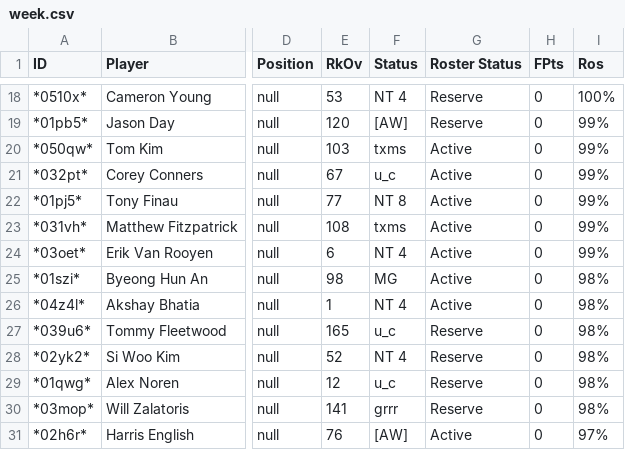
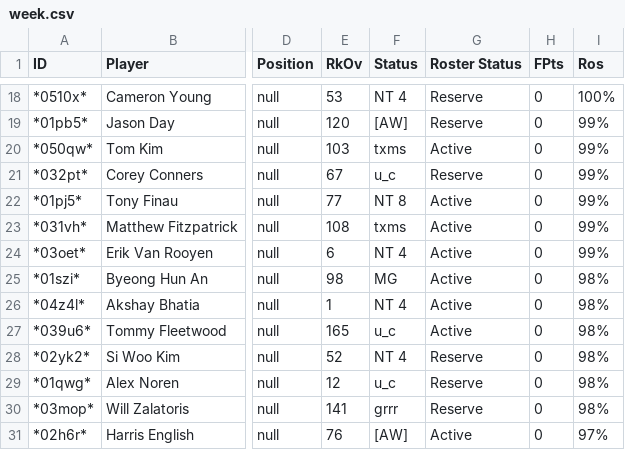
Before and after one commit to mikejackson35/fantrax, a CSV file: week.csv, drawn as a sheet; only a part is shown, gaps mark what is left out; the diff names each change by its address in the sheet, - before the commit and + after, or states it on an @@ line.

Commit message:
update

```diff
--- a/week.csv
+++ b/week.csv
-G21 (Roster Status): Active
+G21 (Roster Status): Reserve
-G27 (Roster Status): Reserve
+G27 (Roster Status): Active
```
